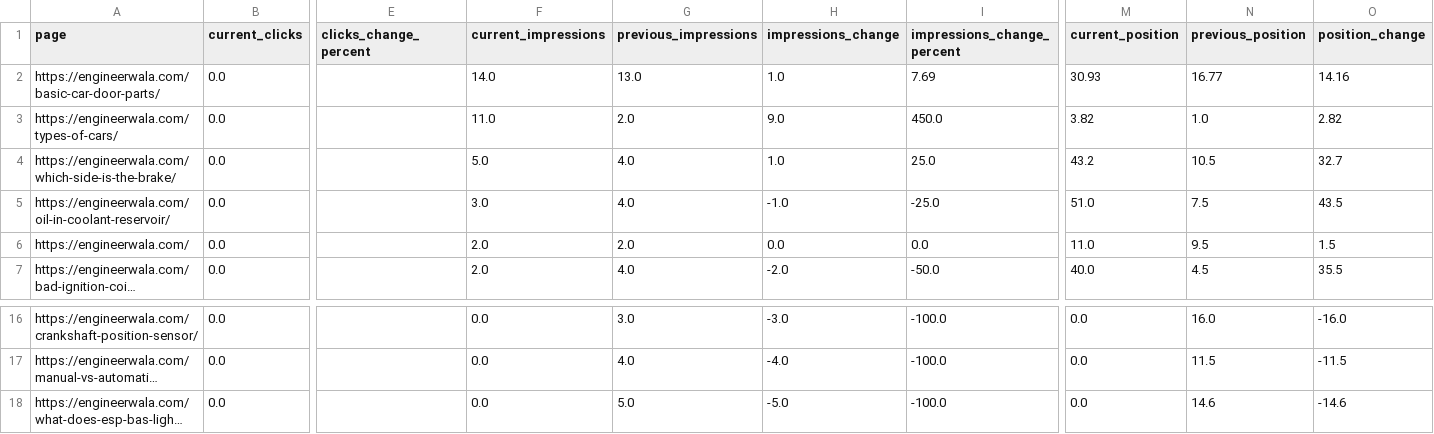
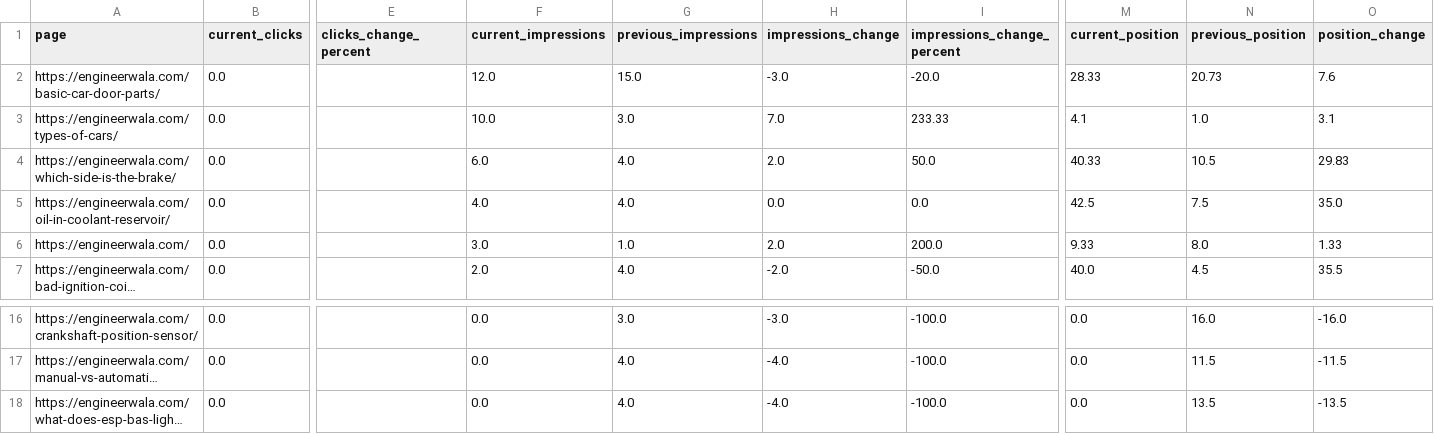
Before and after one commit to hamidrasheed350-hue/engineerwala-seo-tracker, a CSV file: data/search_console_pages.csv, drawn as a sheet; only a part is shown, gaps mark what is left out; long unchanged cells end in …; the diff names each change by its address in the sheet, - before the commit and + after, or states it on an @@ line.

```diff
--- a/data/search_console_pages.csv
+++ b/data/search_console_pages.csv
-F2 (current_impressions): 14.0
+F2 (current_impressions): 12.0
-G2 (previous_impressions): 13.0
+G2 (previous_impressions): 15.0
-H2 (impressions_change): 1.0
+H2 (impressions_change): -3.0
-I2 (impressions_change_percent): 7.69
+I2 (impressions_change_percent): -20.0
-M2 (current_position): 30.93
+M2 (current_position): 28.33
-N2 (previous_position): 16.77
+N2 (previous_position): 20.73
-O2 (position_change): 14.16
+O2 (position_change): 7.6
-F3 (current_impressions): 11.0
+F3 (current_impressions): 10.0
-G3 (previous_impressions): 2.0
+G3 (previous_impressions): 3.0
-H3 (impressions_change): 9.0
+H3 (impressions_change): 7.0
-I3 (impressions_change_percent): 450.0
+I3 (impressions_change_percent): 233.33
-M3 (current_position): 3.82
+M3 (current_position): 4.1
-O3 (position_change): 2.82
+O3 (position_change): 3.1
-F4 (current_impressions): 5.0
+F4 (current_impressions): 6.0
-H4 (impressions_change): 1.0
+H4 (impressions_change): 2.0
-I4 (impressions_change_percent): 25.0
+I4 (impressions_change_percent): 50.0
-M4 (current_position): 43.2
+M4 (current_position): 40.33
-O4 (position_change): 32.7
+O4 (position_change): 29.83
-F5 (current_impressions): 3.0
+F5 (current_impressions): 4.0
-H5 (impressions_change): -1.0
+H5 (impressions_change): 0.0
-I5 (impressions_change_percent): -25.0
+I5 (impressions_change_percent): 0.0
-M5 (current_position): 51.0
+M5 (current_position): 42.5
-O5 (position_change): 43.5
+O5 (position_change): 35.0
-F6 (current_impressions): 2.0
+F6 (current_impressions): 3.0
-G6 (previous_impressions): 2.0
+G6 (previous_impressions): 1.0
-H6 (impressions_change): 0.0
+H6 (impressions_change): 2.0
-I6 (impressions_change_percent): 0.0
+I6 (impressions_change_percent): 200.0
-M6 (current_position): 11.0
+M6 (current_position): 9.33
-N6 (previous_position): 9.5
+N6 (previous_position): 8.0
-O6 (position_change): 1.5
+O6 (position_change): 1.33
-G18 (previous_impressions): 5.0
+G18 (previous_impressions): 4.0
-H18 (impressions_change): -5.0
+H18 (impressions_change): -4.0
-N18 (previous_position): 14.6
+N18 (previous_position): 13.5
-O18 (position_change): -14.6
+O18 (position_change): -13.5
```
Also changed, not shown: data/high_issues.csv, data/issues.csv, 14 other files.
